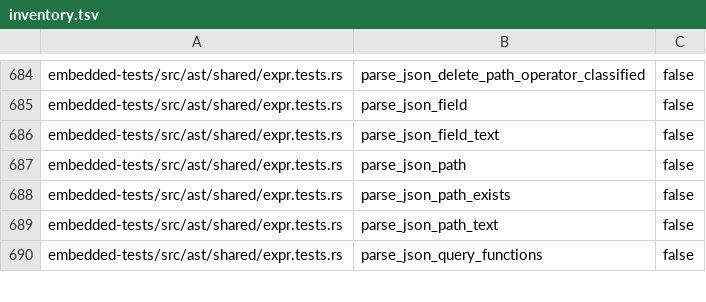
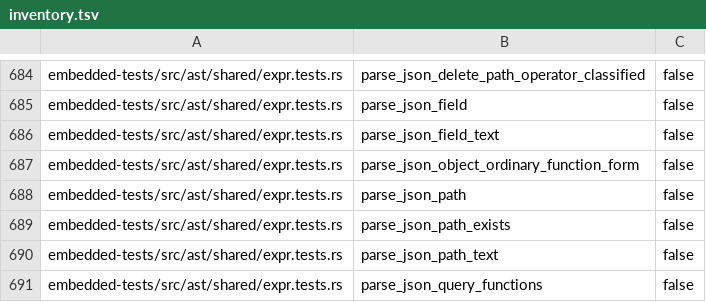
Before and after one commit to freshtonic/pg-sql, a TSV file: embedded-tests/inventory.tsv, drawn as a sheet; only a part is shown, gaps mark what is left out.

```diff
--- a/embedded-tests/inventory.tsv
+++ b/embedded-tests/inventory.tsv
@@ -686,2 +686,3 @@ embedded-tests/src/ast/shared/expr.tests.rs	parse_json_field	false
 embedded-tests/src/ast/shared/expr.tests.rs	parse_json_field_text	false
+embedded-tests/src/ast/shared/expr.tests.rs	parse_json_object_ordinary_function_form	false
 embedded-tests/src/ast/shared/expr.tests.rs	parse_json_path	false
```
Also changed, not shown: embedded-tests/reconciliation.tsv, 3 other files.
